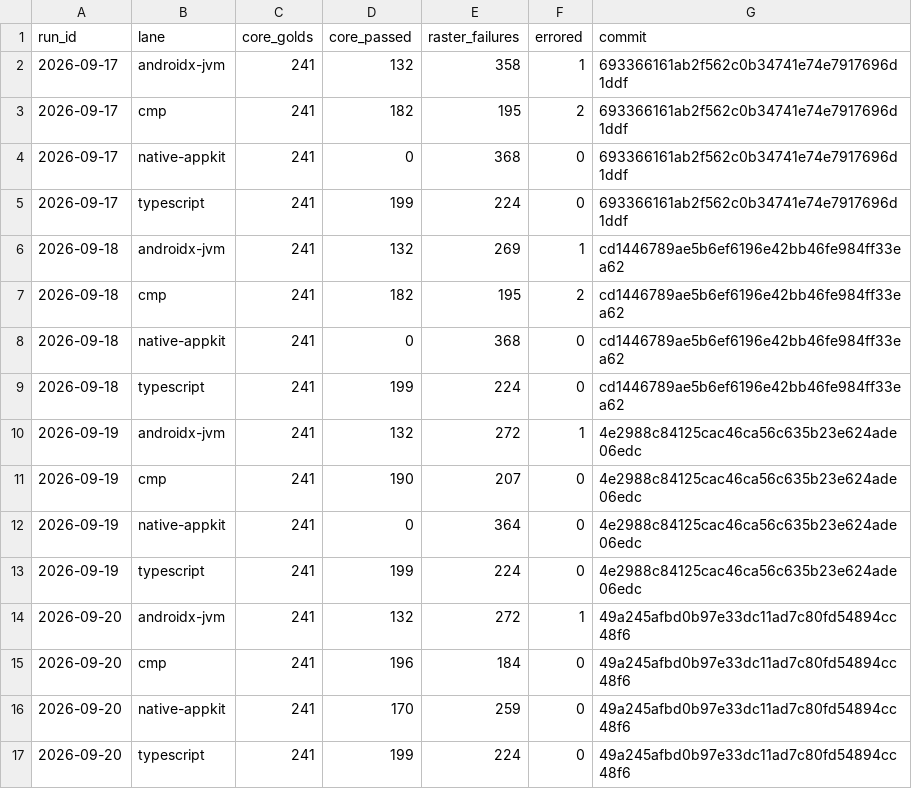
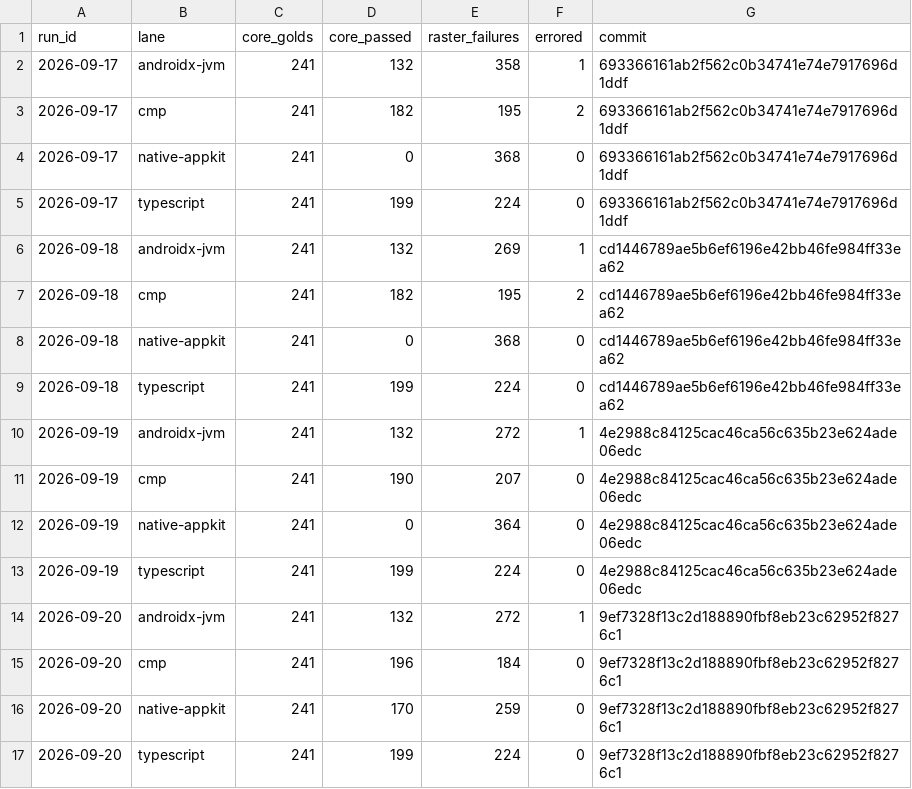
Before and after one commit to yschimke/rc-players, a CSV file: history.csv, drawn as a sheet.

```diff
--- a/history.csv
+++ b/history.csv
@@ -13,5 +13,5 @@ run_id,lane,core_golds,core_passed,raster_failures,errored,commit
 2026-09-19,typescript,241,199,224,0,4e2988c84125cac46ca56c635b23e624ade06edc
-2026-09-20,androidx-jvm,241,132,272,1,49a245afbd0b97e33dc11ad7c80fd54894cc48f6
-2026-09-20,cmp,241,196,184,0,49a245afbd0b97e33dc11ad7c80fd54894cc48f6
-2026-09-20,native-appkit,241,170,259,0,49a245afbd0b97e33dc11ad7c80fd54894cc48f6
-2026-09-20,typescript,241,199,224,0,49a245afbd0b97e33dc11ad7c80fd54894cc48f6
+2026-09-20,androidx-jvm,241,132,272,1,9ef7328f13c2d188890fbf8eb23c62952f8276c1
+2026-09-20,cmp,241,196,184,0,9ef7328f13c2d188890fbf8eb23c62952f8276c1
+2026-09-20,native-appkit,241,170,259,0,9ef7328f13c2d188890fbf8eb23c62952f8276c1
+2026-09-20,typescript,241,199,224,0,9ef7328f13c2d188890fbf8eb23c62952f8276c1
```
Also changed, not shown: 2 other files.
